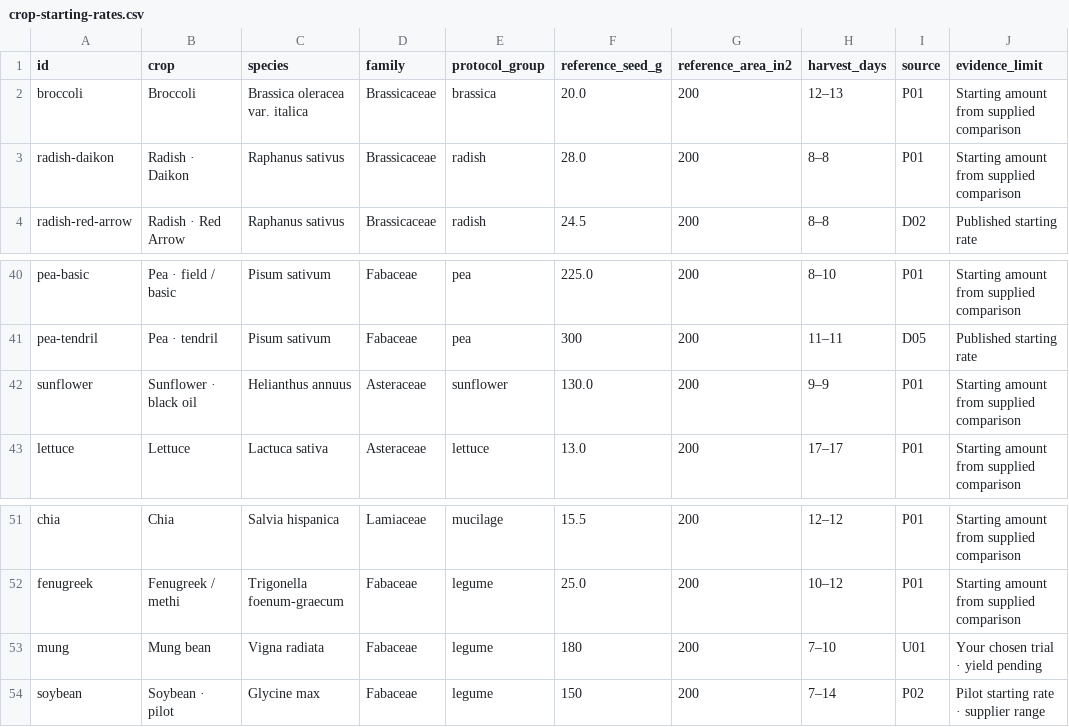
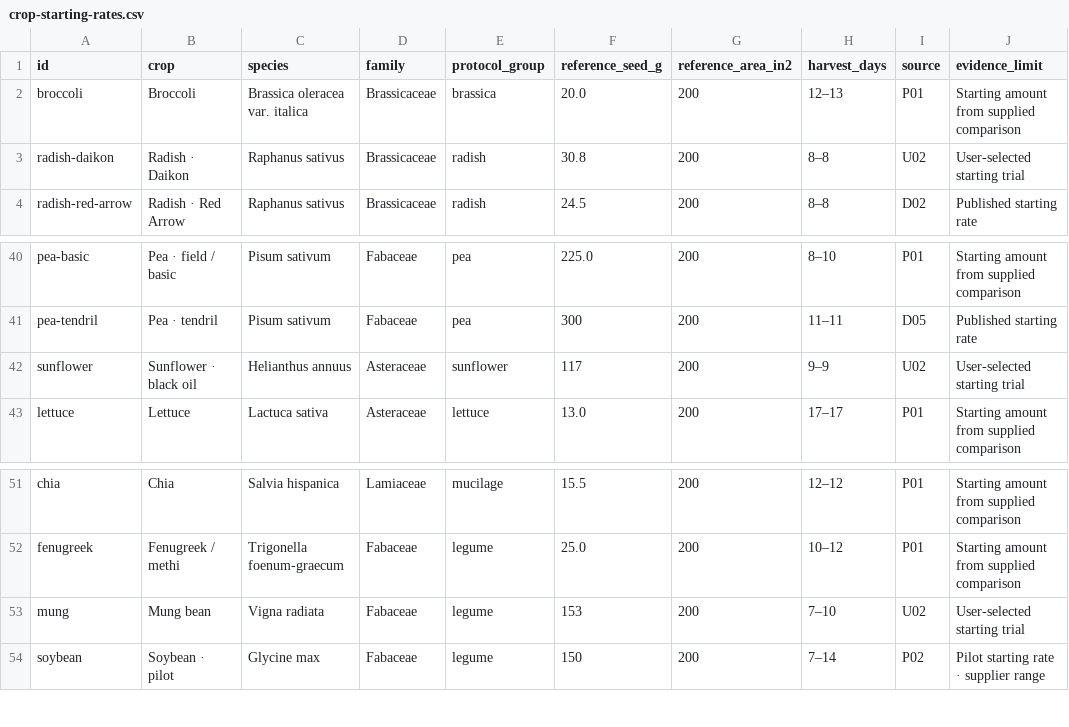
Before and after one commit to SamuelDovgin/microgreen-grow-lab, a CSV file: data/crop-starting-rates.csv, drawn as a sheet; only a part is shown, gaps mark what is left out.

```diff
--- a/data/crop-starting-rates.csv
+++ b/data/crop-starting-rates.csv
@@ -2,3 +2,3 @@ id,crop,species,family,protocol_group,reference_seed_g,reference_area_in2,harves
 broccoli,Broccoli,Brassica oleracea var. italica,Brassicaceae,brassica,20.0,200,12–13,P01,Starting amount from supplied comparison
-radish-daikon,Radish · Daikon,Raphanus sativus,Brassicaceae,radish,28.0,200,8–8,P01,Starting amount from supplied comparison
+radish-daikon,Radish · Daikon,Raphanus sativus,Brassicaceae,radish,30.8,200,8–8,U02,User-selected starting trial
 radish-red-arrow,Radish · Red Arrow,Raphanus sativus,Brassicaceae,radish,24.5,200,8–8,D02,Published starting rate
@@ -41,3 +41,3 @@ pea-basic,Pea · field / basic,Pisum sativum,Fabaceae,pea,225.0,200,8–10,P01,S
 pea-tendril,Pea · tendril,Pisum sativum,Fabaceae,pea,300,200,11–11,D05,Published starting rate
-sunflower,Sunflower · black oil,Helianthus annuus,Asteraceae,sunflower,130.0,200,9–9,P01,Starting amount from supplied comparison
+sunflower,Sunflower · black oil,Helianthus annuus,Asteraceae,sunflower,117,200,9–9,U02,User-selected starting trial
 lettuce,Lettuce,Lactuca sativa,Asteraceae,lettuce,13.0,200,17–17,P01,Starting amount from supplied comparison
@@ -52,3 +52,3 @@ chia,Chia,Salvia hispanica,Lamiaceae,mucilage,15.5,200,12–12,P01,Starting amou
 fenugreek,Fenugreek / methi,Trigonella foenum-graecum,Fabaceae,legume,25.0,200,10–12,P01,Starting amount from supplied comparison
-mung,Mung bean,Vigna radiata,Fabaceae,legume,180,200,7–10,U01,Your chosen trial · yield pending
+mung,Mung bean,Vigna radiata,Fabaceae,legume,153,200,7–10,U02,User-selected starting trial
 soybean,Soybean · pilot,Glycine max,Fabaceae,legume,150,200,7–14,P02,Pilot starting rate · supplier range
```
Also changed, not shown: 17 other files.
